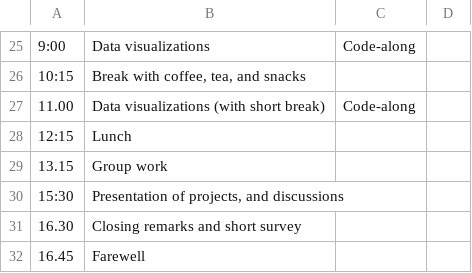
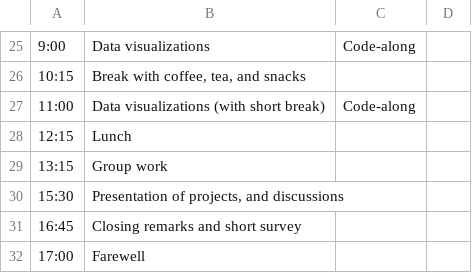
Before and after one commit to rostools/r-cubed-intro, a CSV file: resources/schedule.csv, drawn as a sheet; only a part is shown, gaps mark what is left out; the diff names each change by its address in the sheet, - before the commit and + after, or states it on an @@ line.

Commit message:
end day later. Resolves #120

```diff
--- a/resources/schedule.csv
+++ b/resources/schedule.csv
-A27: 11.00
+A27: 11:00
-A29: 13.15
+A29: 13:15
-A31: 16.30
+A31: 16:45
-A32: 16.45
+A32: 17:00
```
